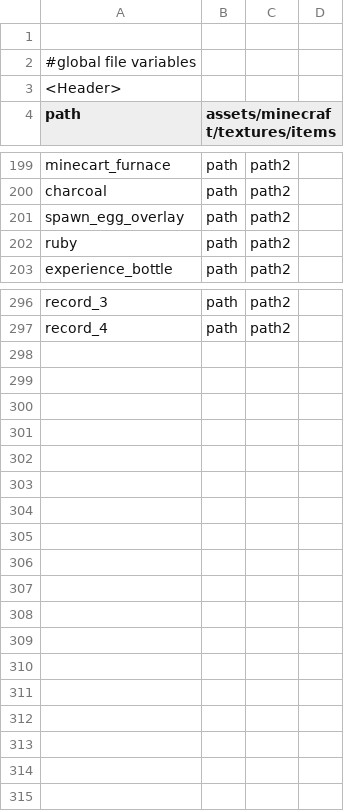
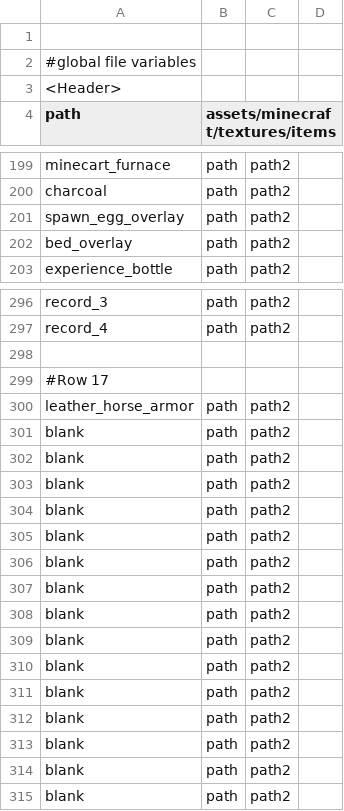
Before and after one commit to jredfox/xboxtopcutil, a CSV file: src/main/mappings/indexes_items.csv, drawn as a sheet; only a part is shown, gaps mark what is left out; the diff covers the shown part only.

```diff
--- a/src/main/mappings/indexes_items.csv
+++ b/src/main/mappings/indexes_items.csv
@@ -201,3 +201,3 @@ charcoal,"path","path2"
 spawn_egg_overlay,"path","path2"
-ruby,"path","path2"
+bed_overlay,"path","path2"
 experience_bottle,"path","path2"
@@ -297 +297,19 @@ record_3,"path","path2"
 record_4,"path","path2"
+
+#Row 17
+leather_horse_armor,"path","path2"
+blank,"path","path2"
+blank,"path","path2"
+blank,"path","path2"
+blank,"path","path2"
+blank,"path","path2"
+blank,"path","path2"
+blank,"path","path2"
+blank,"path","path2"
+blank,"path","path2"
+blank,"path","path2"
+blank,"path","path2"
+blank,"path","path2"
+blank,"path","path2"
+blank,"path","path2"
+blank,"path","path2"
```
Also changed, not shown: 1 edited cell elsewhere in this file, src/main/mappings/index_clock.csv, src/main/mappings/index_compass.csv, 3 other files.
